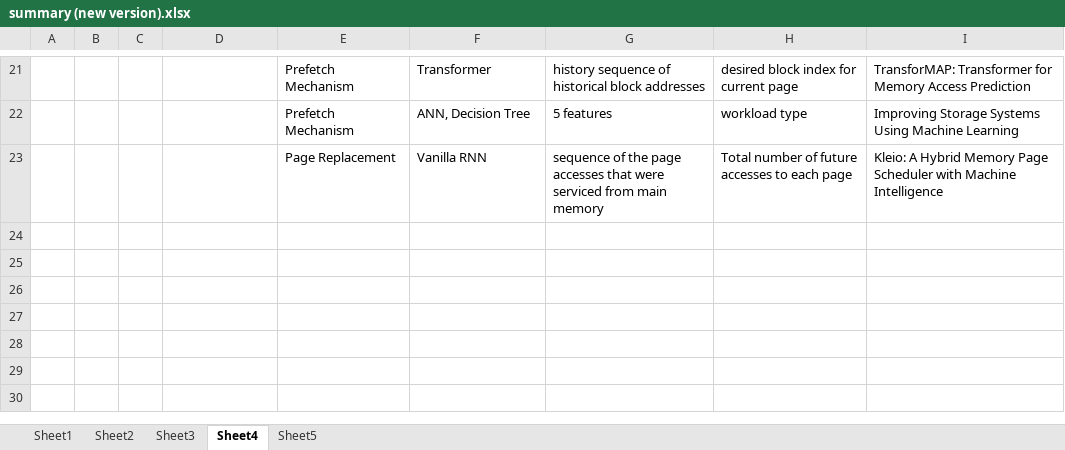
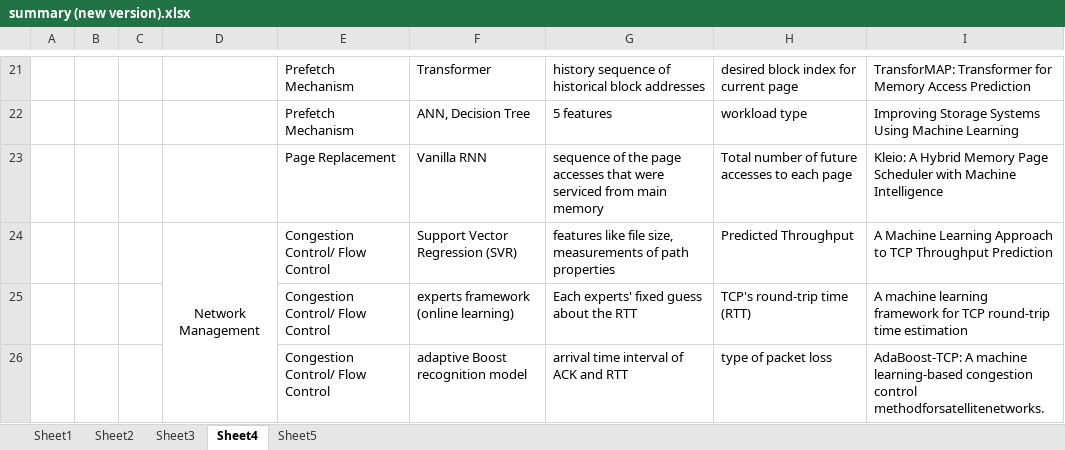
Before and after one commit to LiuYingying0104/AIOS, an Excel workbook: ML Apply in OS/summary (new version).xlsx, sheet Sheet4, drawn as a sheet; only a part is shown, gaps mark what is left out; values as stored, in another font and other column widths than the file's, no borders; the diff names each change by its address in the sheet, - before the commit and + after, or states it on an @@ line.

```diff
--- a/ML Apply in OS/summary (new version).xlsx (sheet Sheet4)
+++ b/ML Apply in OS/summary (new version).xlsx (sheet Sheet4)
+row 24:  |  |  | Network Management | Congestion Control/ Flow Control | Support Vector Regression (SVR) | features like file size, measurements of path properties | Predicted Throughput | A Machine Learning Approach to TCP Throughput Prediction
+row 25:  |  |  |  | Congestion Control/ Flow Control | experts framework (online learning) | Each experts' fixed guess about the RTT | TCP's round-trip time (RTT) | A machine learning framework for TCP round-trip time estimation
+row 26:  |  |  |  | Congestion Control/ Flow Control | adaptive Boost recognition model | arrival time interval of ACK and RTT | type of packet loss | AdaBoost-TCP: A machine learning-based congestion control methodforsatellitenetworks.
```
Also changed, not shown: sheet Sheet1, 1 other file.
